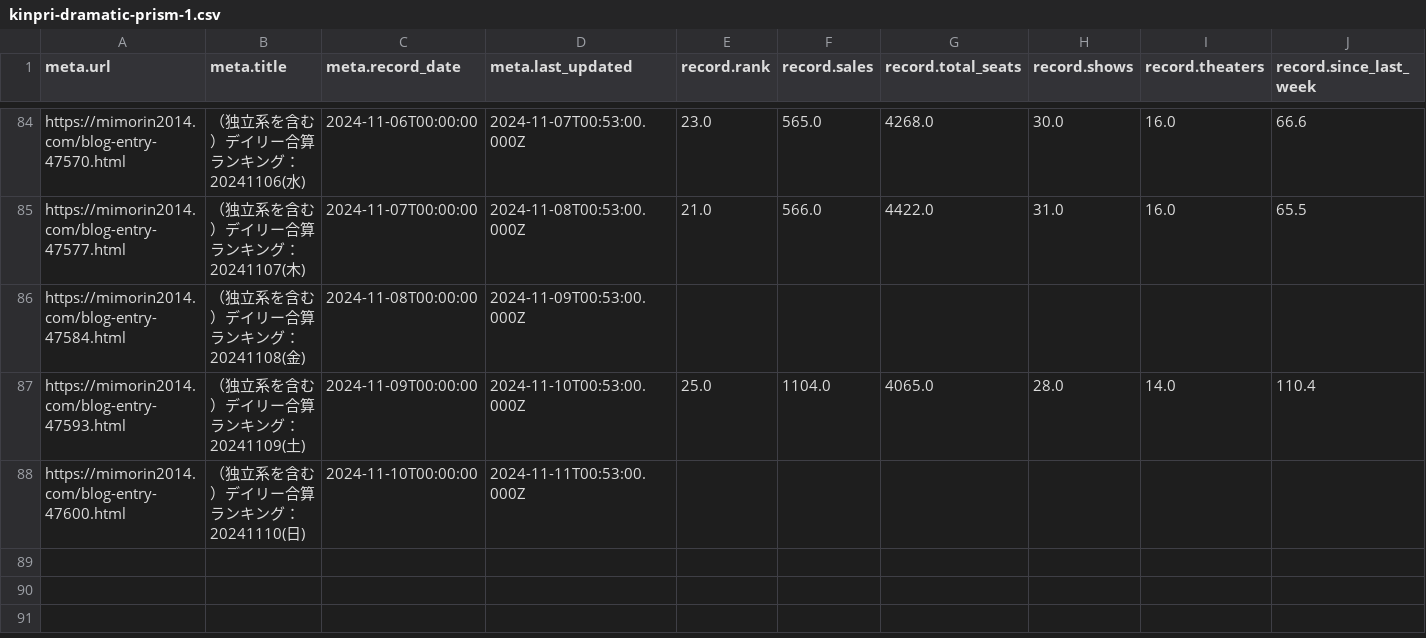
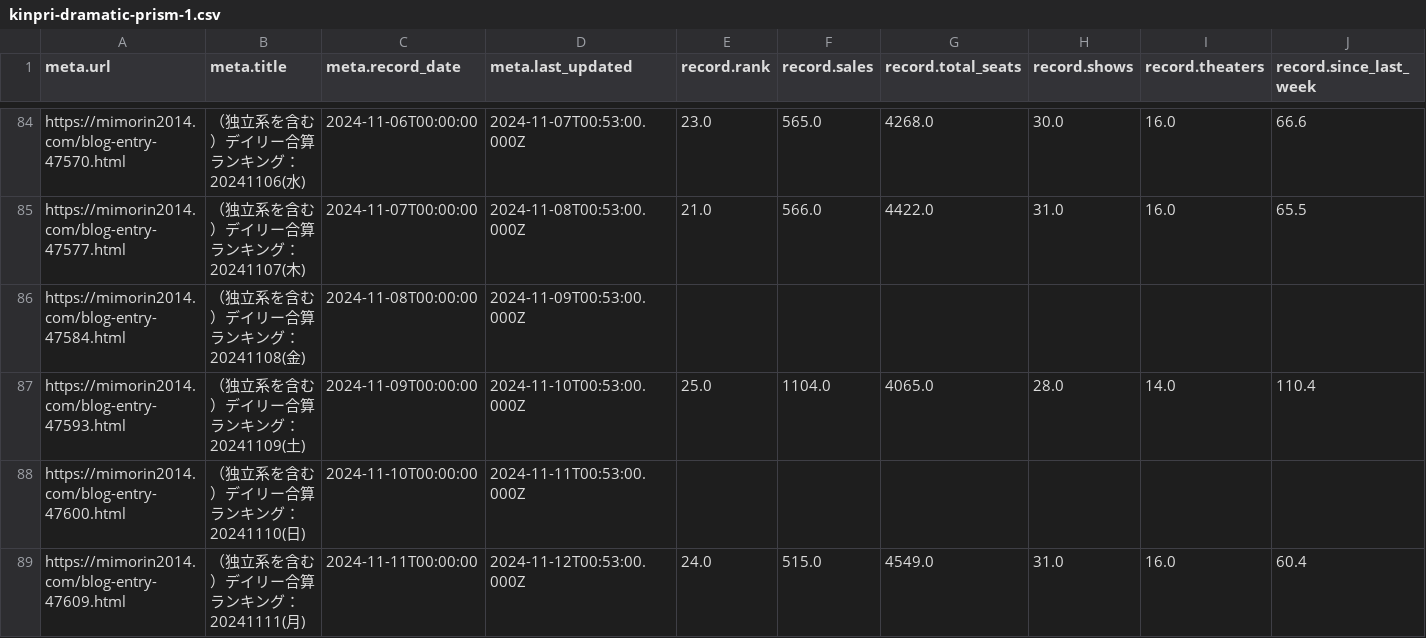
Before and after one commit to sakuramochi0/kinpri-and-pretty-series-box-office-watcher, a CSV file: data/converted/kinpri-dramatic-prism-1.csv, drawn as a sheet; only a part is shown, gaps mark what is left out; rows hold the shown columns only; the diff names each change by its address in the sheet, - before the commit and + after, or states it on an @@ line.

```diff
--- a/data/converted/kinpri-dramatic-prism-1.csv
+++ b/data/converted/kinpri-dramatic-prism-1.csv
+row 89: https://mimorin2014.com/blog-entry-47609.html | （独立系を含む）デイリー合算ランキング：20241111(月) | 2024-11-11T00:00:00 | 2024-11-12T00:53:00.000Z | 24.0 | 515.0 | 4549.0 | 31.0 | 16.0 | 60.4
```
Also changed, not shown: 3 other files.
